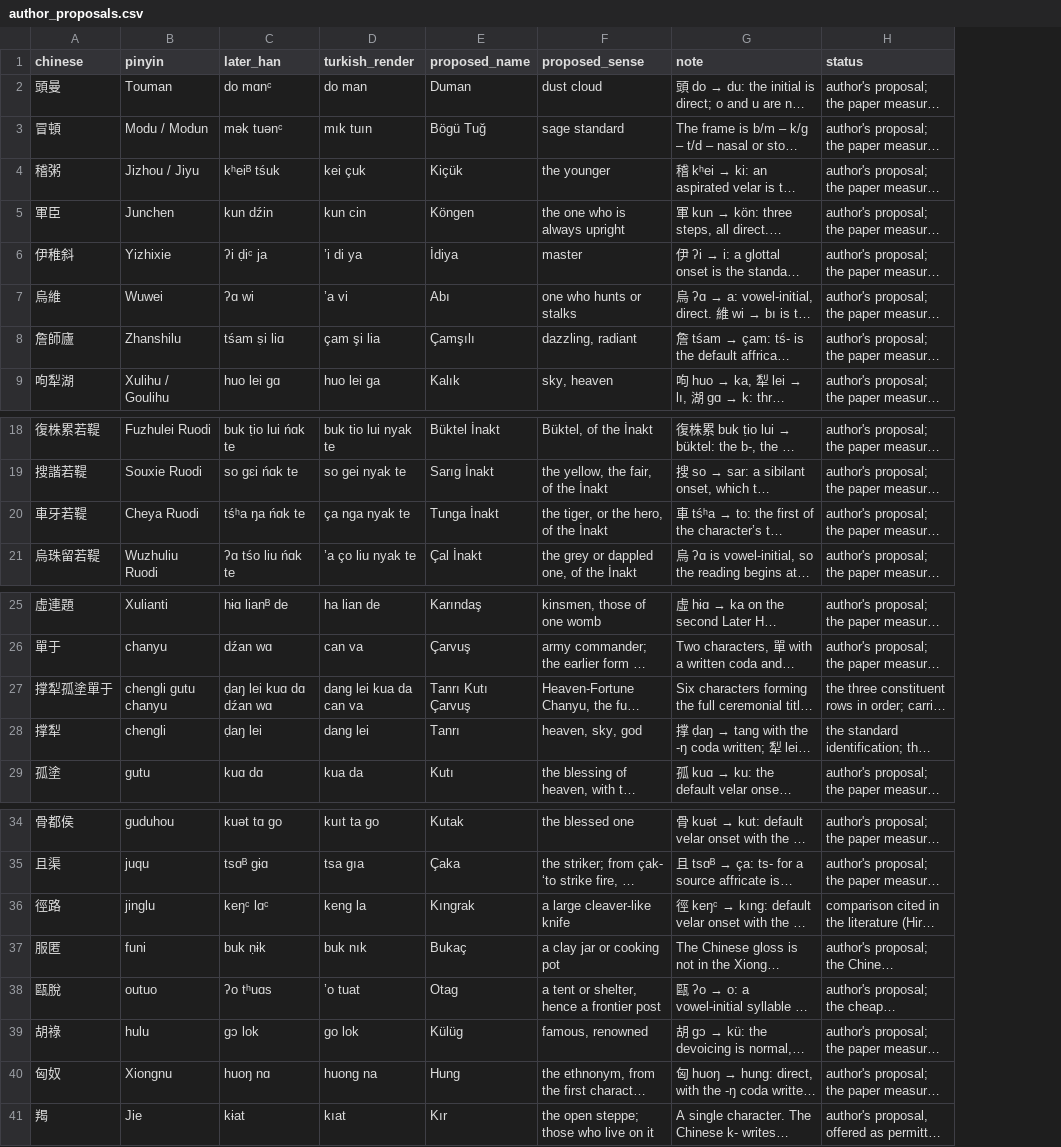
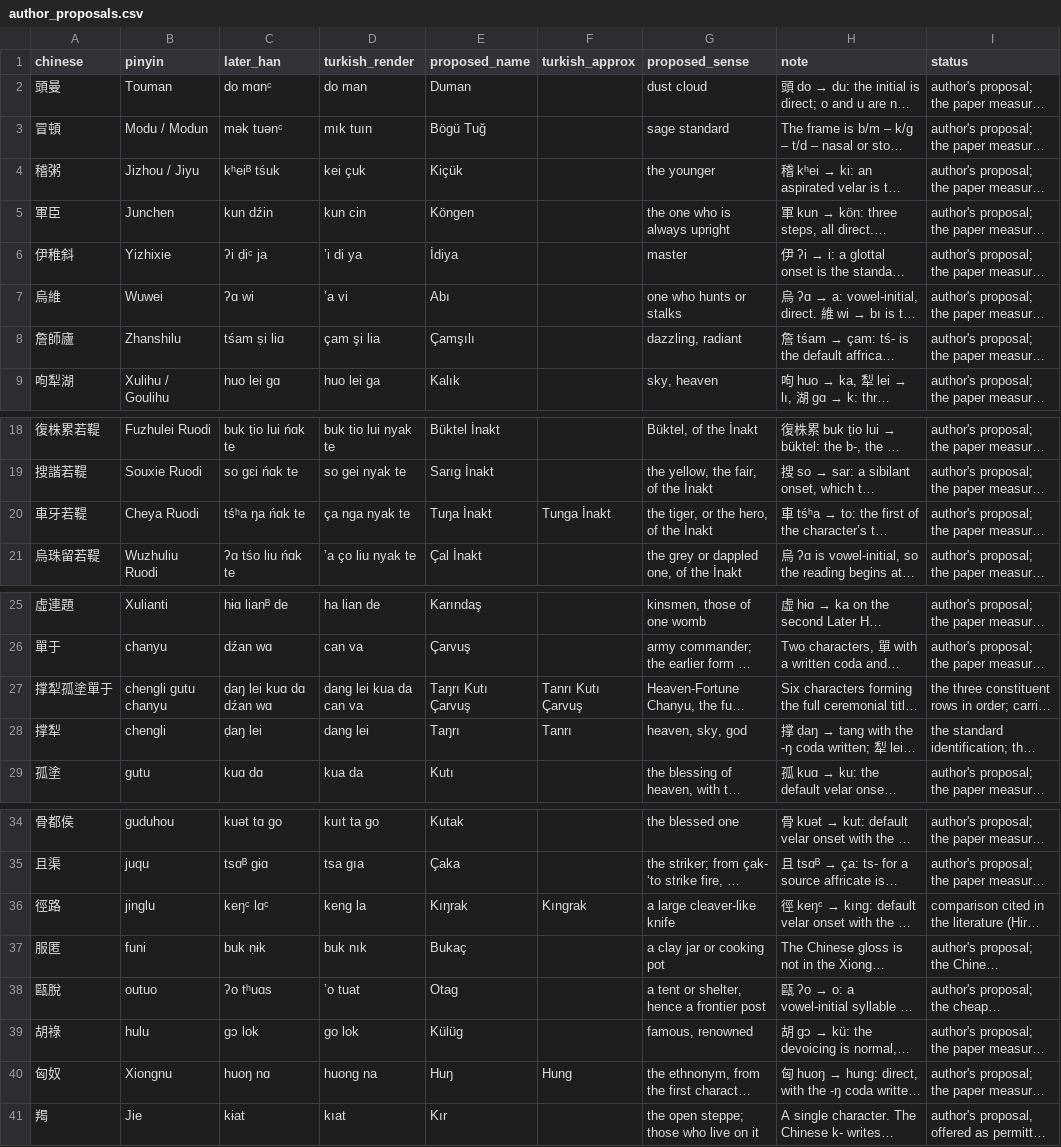
Before and after one commit to ulug2004/chinese-transcription-channel, a CSV file: data/derived/author_proposals.csv, drawn as a sheet; only a part is shown, gaps mark what is left out; long unchanged cells end in …; the diff names each change by its address in the sheet, - before the commit and + after, or states it on an @@ line.

```diff
--- a/data/derived/author_proposals.csv
+++ b/data/derived/author_proposals.csv
+column F (turkish_approx), row 20: Tunga İnakt; rows 27-28: Tanrı Kutı Çarvuş | Tanrı; rows 36-40: Kıngrak |  |  |  | Hung
-E20 (proposed_name): Tunga İnakt
+E20 (proposed_name): Tuŋa İnakt
-E27 (proposed_name): Tanrı Kutı Çarvuş
+E27 (proposed_name): Taŋrı Kutı Çarvuş
-E28 (proposed_name): Tanrı
+E28 (proposed_name): Taŋrı
-E36 (proposed_name): Kıngrak
+E36 (proposed_name): Kıŋrak
-E40 (proposed_name): Hung
+E40 (proposed_name): Huŋ
```
Also changed, not shown: 20 other files.
